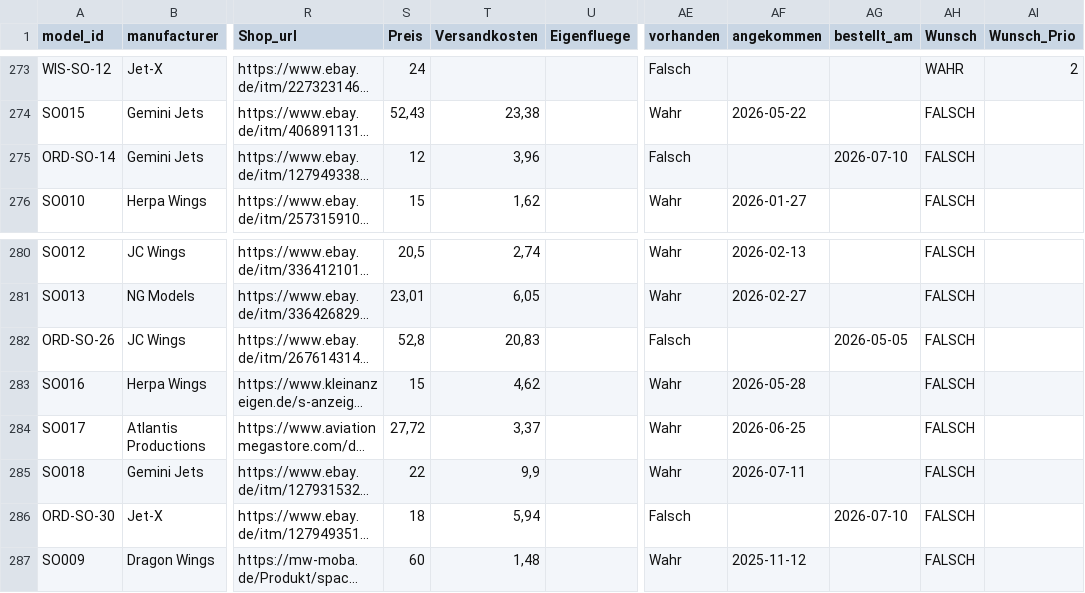
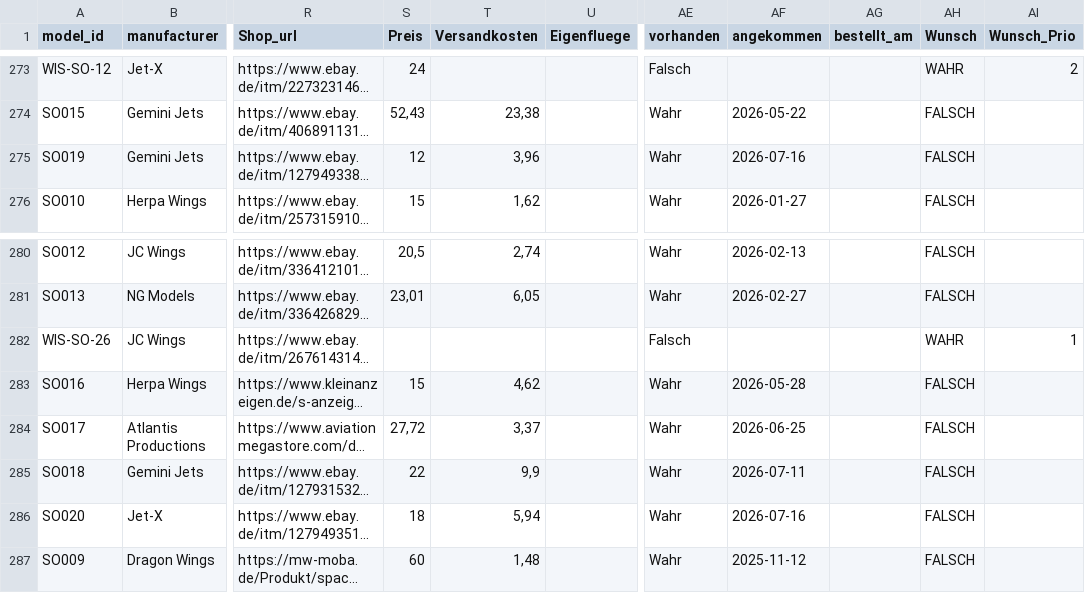
Before and after one commit to ugnet90/aircraft-labels, a CSV file: models_export.csv, drawn as a sheet; only a part is shown, gaps mark what is left out; long unchanged cells end in …; the diff names each change by its address in the sheet, - before the commit and + after, or states it on an @@ line.

Commit message:
Add files via upload

```diff
--- a/models_export.csv
+++ b/models_export.csv
-A275 (model_id): ORD-SO-14
+A275 (model_id): SO019
-AE275 (vorhanden): Falsch
+AE275 (vorhanden): Wahr
-AF275 (angekommen): (empty)
+AF275 (angekommen): 2026-07-16
-AG275 (bestellt_am): 2026-07-10
+AG275 (bestellt_am): (empty)
-A282 (model_id): ORD-SO-26
+A282 (model_id): WIS-SO-26
-S282 (Preis): 52,8
+S282 (Preis): (empty)
-T282 (Versandkosten): 20,83
+T282 (Versandkosten): (empty)
-AG282 (bestellt_am): 2026-05-05
+AG282 (bestellt_am): (empty)
-AH282 (Wunsch): FALSCH
+AH282 (Wunsch): WAHR
-AI282 (Wunsch_Prio): (empty)
+AI282 (Wunsch_Prio): 1
-A286 (model_id): ORD-SO-30
+A286 (model_id): SO020
-AE286 (vorhanden): Falsch
+AE286 (vorhanden): Wahr
-AF286 (angekommen): (empty)
+AF286 (angekommen): 2026-07-16
-AG286 (bestellt_am): 2026-07-10
+AG286 (bestellt_am): (empty)
```
